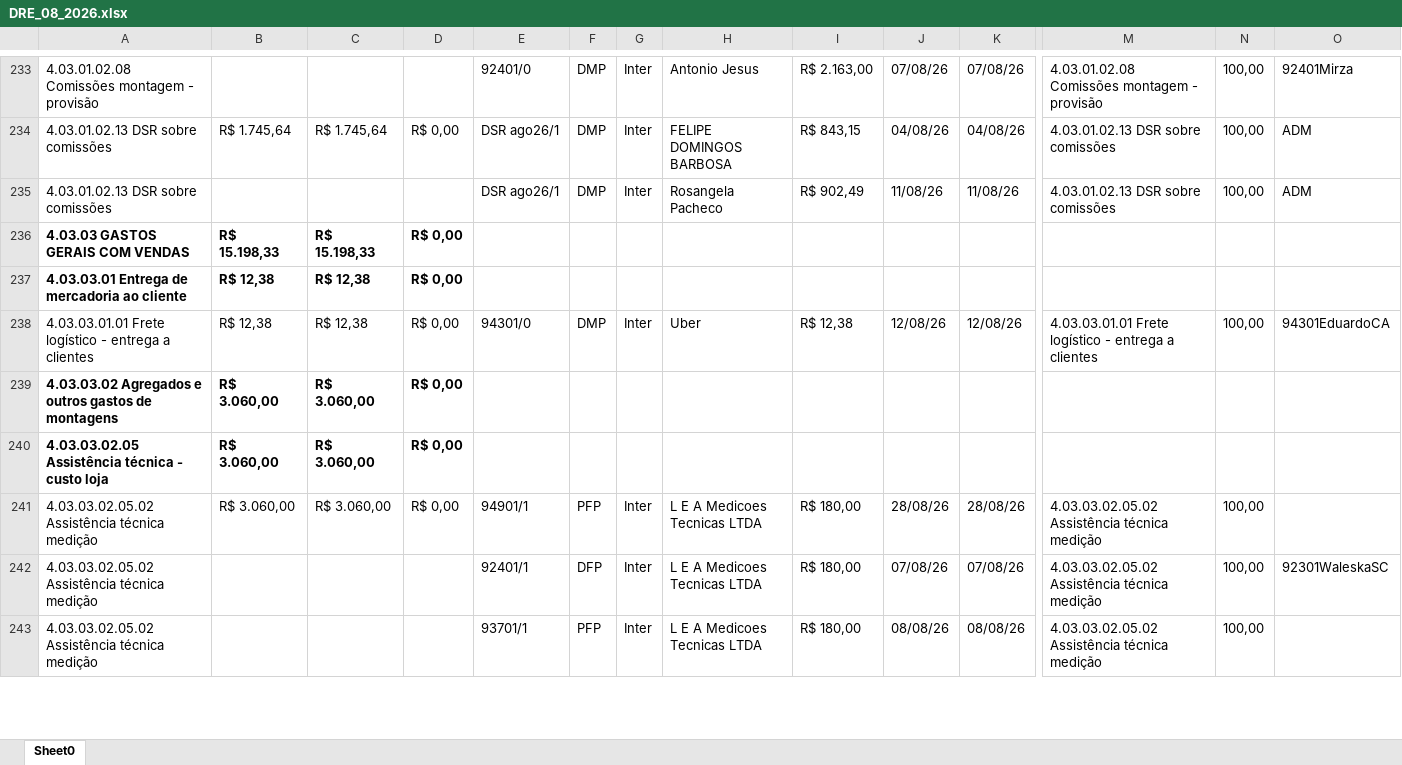
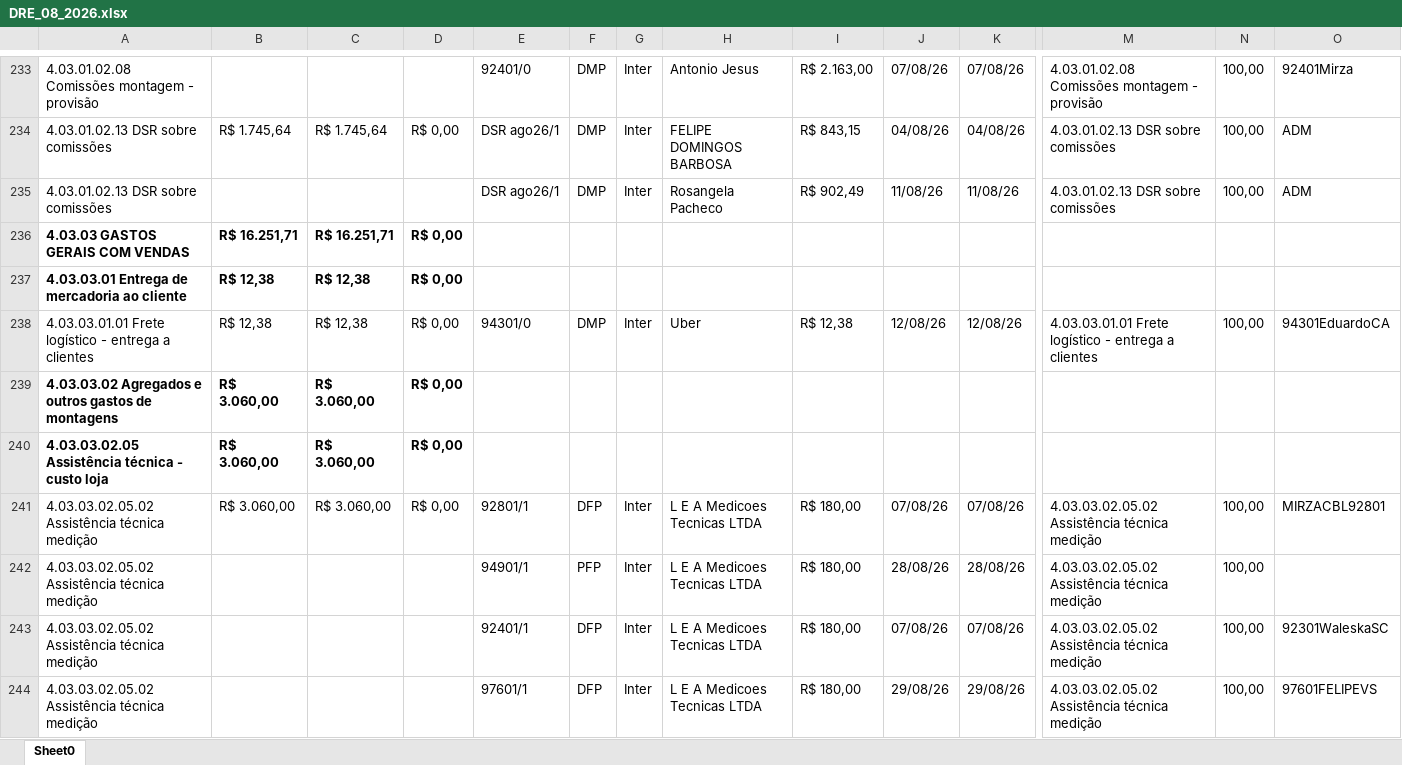
Before and after one commit to Basilio40/arquivos_ita, an Excel workbook: xlsx/dre/DRE_08_2026.xlsx, sheet Sheet0, drawn as a sheet; only a part is shown, gaps mark what is left out; the shorter side is filled out with more unchanged rows; values as stored, in another font and other column widths than the file's, no borders; addresses are those after the commit; rows hold the shown columns only; the diff covers the shown part only; the diff names each change by its address in the sheet, - before the commit and + after, or states it on an @@ line.

```diff
--- a/xlsx/dre/DRE_08_2026.xlsx (sheet Sheet0)
+++ b/xlsx/dre/DRE_08_2026.xlsx (sheet Sheet0)
-B236: R$ 15.198,33
+B236: R$ 16.251,71
-C236: R$ 15.198,33
+C236: R$ 16.251,71
+row 241: 4.03.03.02.05.02 Assistência técnica medição | R$ 3.060,00 | R$ 3.060,00 | R$ 0,00 | 92801/1 | DFP | Inter | L E A Medicoes Tecnicas LTDA | R$ 180,00 | 07/08/26 | 07/08/26 | 4.03.03.02.05.02 Assistência técnica medição | 100,00 | MIRZACBL92801
-B242: R$ 3.060,00
+B242: (empty)
-C242: R$ 3.060,00
+C242: (empty)
-D242: R$ 0,00
+D242: (empty)
@@ row 255 moved to row 244: 4.03.03.02.05.02 Assistência técnica med… @@
```
Also changed, not shown: 16 added rows, 5 removed rows, 25 moved rows and 117 edited cells elsewhere in this sheet, xlsx/dre/DRE_05_2026.xlsx, xlsx/dre/DRE_07_2026.xlsx, 21 other files.
